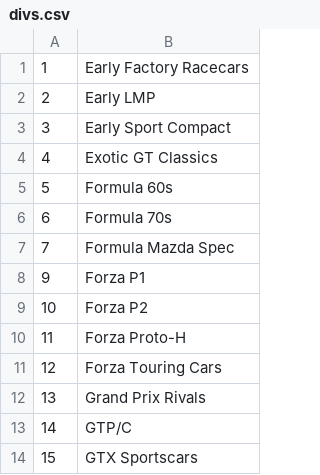
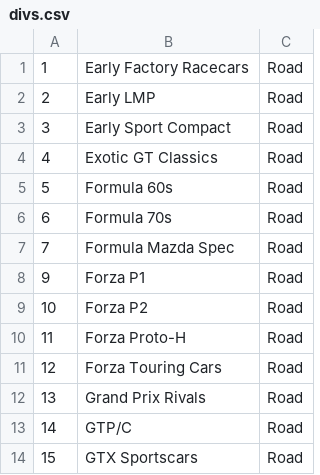
Before and after one commit to AmiralPatate/FM23Data, a CSV file: StandaloneToolbox/data/fm8/divs.csv, drawn as a sheet; only a part is shown; the diff names each change by its address in the sheet, - before the commit and + after, or states it on an @@ line.

Commit message:
Automatic data update 24-12-15@16:41

```diff
--- a/StandaloneToolbox/data/fm8/divs.csv
+++ b/StandaloneToolbox/data/fm8/divs.csv
+column C, rows 1-14: all Road
```
